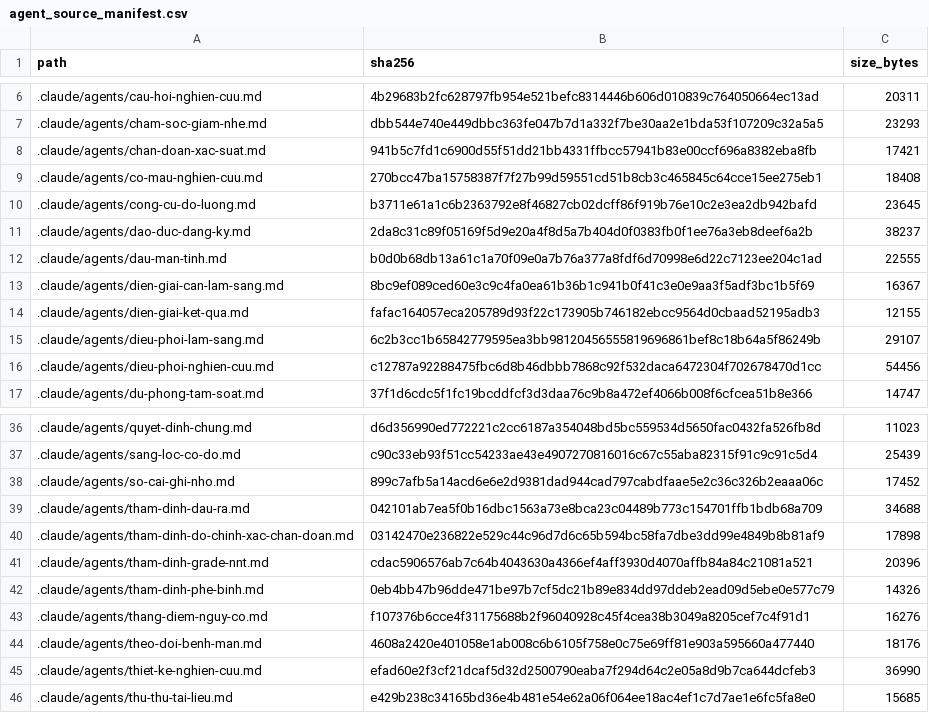
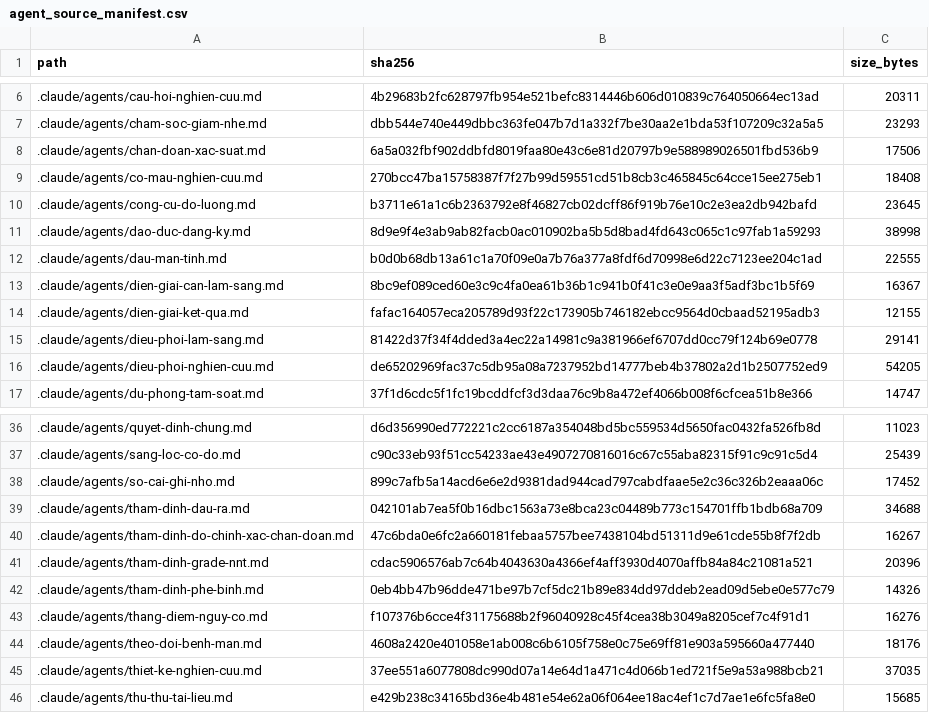
Before and after one commit to drluanbv175/medical-ebm-automation, a CSV file: runtime/manifests/agent_source_manifest.csv, drawn as a sheet; only a part is shown, gaps mark what is left out.

```diff
--- a/runtime/manifests/agent_source_manifest.csv
+++ b/runtime/manifests/agent_source_manifest.csv
@@ -7,6 +7,6 @@ path,sha256,size_bytes
 .claude/agents/cham-soc-giam-nhe.md,dbb544e740e449dbbc363fe047b7d1a332f7be30aa2e1bda53f107209c32a5a5,23293
-.claude/agents/chan-doan-xac-suat.md,941b5c7fd1c6900d55f51dd21bb4331ffbcc57941b83e00ccf696a8382eba8fb,17421
+.claude/agents/chan-doan-xac-suat.md,6a5a032fbf902ddbfd8019faa80e43c6e81d20797b9e588989026501fbd536b9,17506
 .claude/agents/co-mau-nghien-cuu.md,270bcc47ba15758387f7f27b99d59551cd51b8cb3c465845c64cce15ee275eb1,18408
 .claude/agents/cong-cu-do-luong.md,b3711e61a1c6b2363792e8f46827cb02dcff86f919b76e10c2e3ea2db942bafd,23645
-.claude/agents/dao-duc-dang-ky.md,2da8c31c89f05169f5d9e20a4f8d5a7b404d0f0383fb0f1ee76a3eb8deef6a2b,38237
+.claude/agents/dao-duc-dang-ky.md,8d9e9f4e3ab9ab82facb0ac010902ba5b5d8bad4fd643c065c1c97fab1a59293,38998
 .claude/agents/dau-man-tinh.md,b0d0b68db13a61c1a70f09e0a7b76a377a8fdf6d70998e6d22c7123ee204c1ad,22555
@@ -14,4 +14,4 @@ path,sha256,size_bytes
 .claude/agents/dien-giai-ket-qua.md,fafac164057eca205789d93f22c173905b746182ebcc9564d0cbaad52195adb3,12155
-.claude/agents/dieu-phoi-lam-sang.md,6c2b3cc1b65842779595ea3bb98120456555819696861bef8c18b64a5f86249b,29107
-.claude/agents/dieu-phoi-nghien-cuu.md,c12787a92288475fbc6d8b46dbbb7868c92f532daca6472304f702678470d1cc,54456
+.claude/agents/dieu-phoi-lam-sang.md,81422d37f34f4dded3a4ec22a14981c9a381966ef6707dd0cc79f124b69e0778,29141
+.claude/agents/dieu-phoi-nghien-cuu.md,de65202969fac37c5db95a08a7237952bd14777beb4b37802a2d1b2507752ed9,54205
 .claude/agents/du-phong-tam-soat.md,37f1d6cdc5f1fc19bcddfcf3d3daa76c9b8a472ef4066b008f6cfcea51b8e366,14747
@@ -39,3 +39,3 @@ path,sha256,size_bytes
 .claude/agents/tham-dinh-dau-ra.md,042101ab7ea5f0b16dbc1563a73e8bca23c04489b773c154701ffb1bdb68a709,34688
-.claude/agents/tham-dinh-do-chinh-xac-chan-doan.md,03142470e236822e529c44c96d7d6c65b594bc58fa7dbe3dd99e4849b8b81af9,17898
+.claude/agents/tham-dinh-do-chinh-xac-chan-doan.md,47c6bda0e6fc2a660181febaa5757bee7438104bd51311d9e61cde55b8f7f2db,16267
 .claude/agents/tham-dinh-grade-nnt.md,cdac5906576ab7c64b4043630a4366ef4aff3930d4070affb84a84c21081a521,20396
@@ -44,3 +44,3 @@ path,sha256,size_bytes
 .claude/agents/theo-doi-benh-man.md,4608a2420e401058e1ab008c6b6105f758e0c75e69ff81e903a595660a477440,18176
-.claude/agents/thiet-ke-nghien-cuu.md,efad60e2f3cf21dcaf5d32d2500790eaba7f294d64c2e05a8d9b7ca644dcfeb3,36990
+.claude/agents/thiet-ke-nghien-cuu.md,37ee551a6077808dc990d07a14e64d1a471c4d066b1ed721f5e9a53a988bcb21,37035
 .claude/agents/thu-thu-tai-lieu.md,e429b238c34165bd36e4b481e54e62a06f064ee18ac4ef1c7d7ae1e6fc5fa8e0,15685
```
Also changed, not shown: 29 other files.
